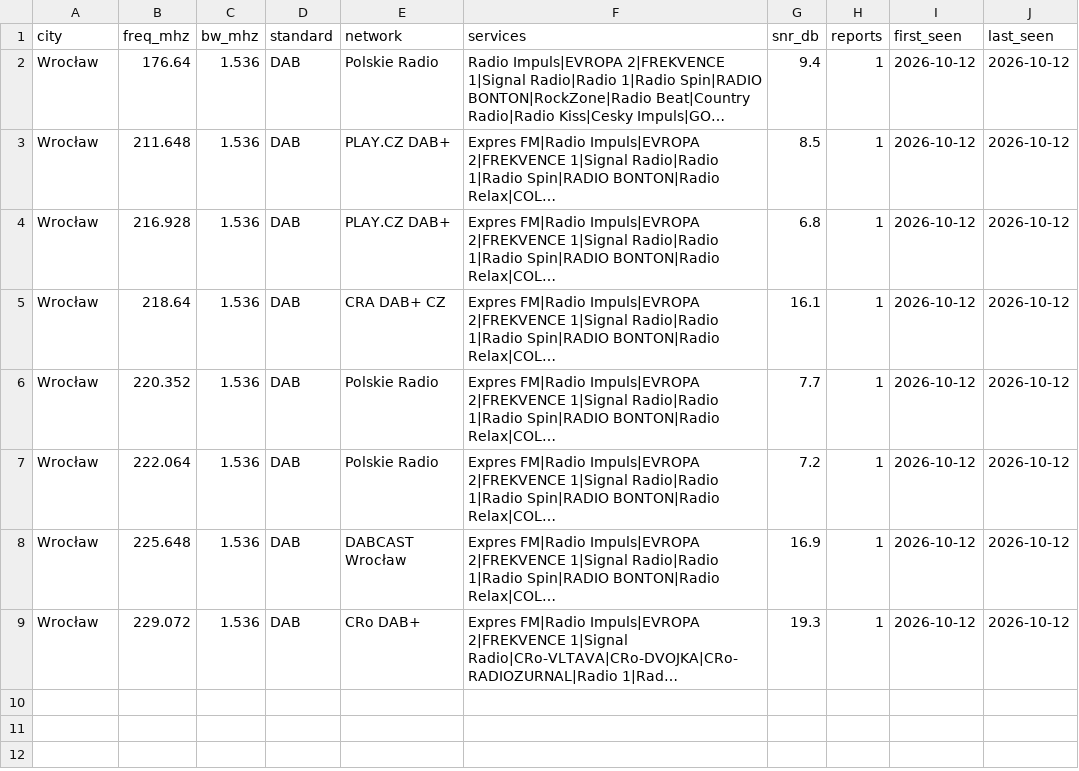
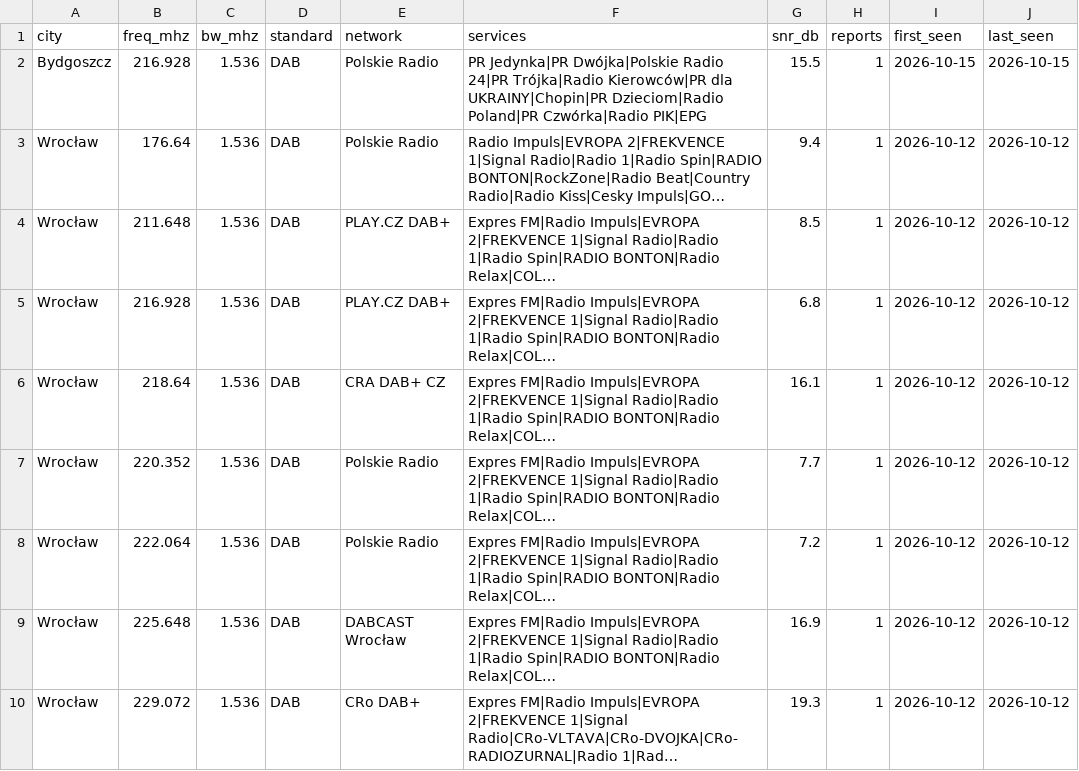
Before and after one commit to adswill/OnAir-channels, a CSV file: dab/PL.csv, drawn as a sheet; long unchanged cells end in …; the diff names each change by its address in the sheet, - before the commit and + after, or states it on an @@ line.

```diff
--- a/dab/PL.csv
+++ b/dab/PL.csv
+row 2: Bydgoszcz | 216.928 | 1.536 | DAB | Polskie Radio | PR Jedynka|PR Dwójka|Polskie Radio 24|PR Trójka|Radio Kierowców|PR dla UKRAINY|Chopin|PR Dzieciom|Radio Poland|PR Czwórka|Radio PIK|EPG | 15.5 | 1 | 2026-10-15 | 2026-10-15
```
